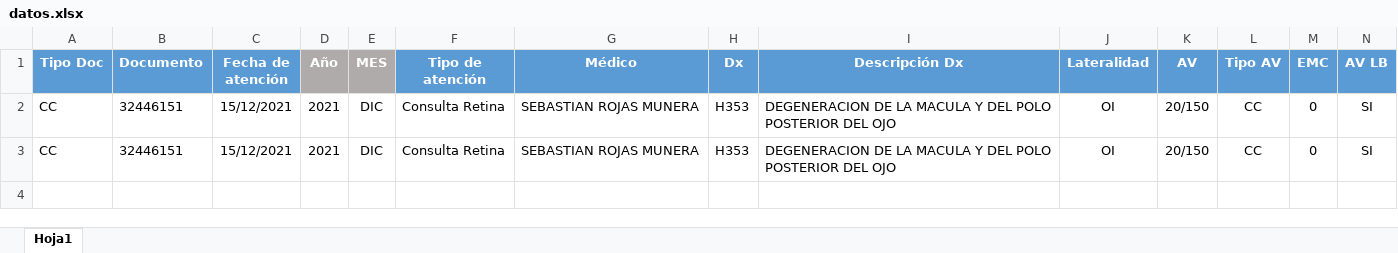
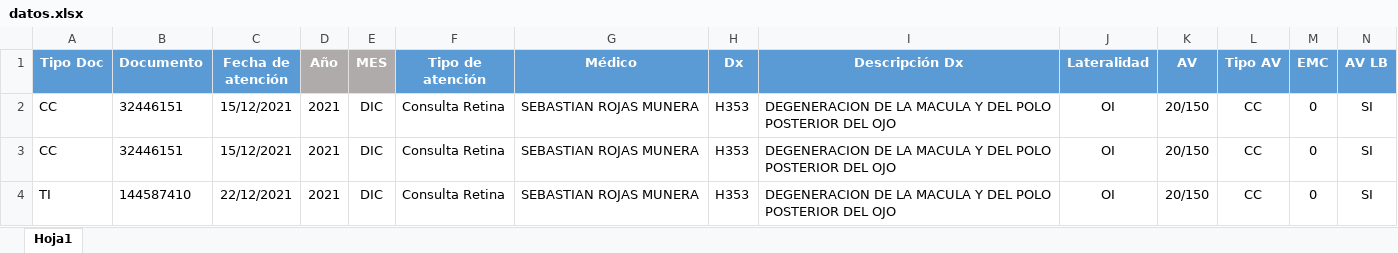
Before and after one commit to Sebas1012/Excel_SQL, an Excel workbook: document/datos.xlsx, sheet Hoja1, drawn as a sheet; only a part is shown; values as stored, in another font and other column widths than the file's, no borders; conditional formats not drawn; rows hold the shown columns only; the diff names each change by its address in the sheet, - before the commit and + after, or states it on an @@ line.

Commit message:
:beers: Datos de ejemplo

```diff
--- a/document/datos.xlsx (sheet Hoja1)
+++ b/document/datos.xlsx (sheet Hoja1)
+row 4: TI | 144587410 | 22/12/2021 | 2021 | DIC | Consulta Retina | SEBASTIAN ROJAS MUNERA | H353 | DEGENERACION DE LA MACULA Y DEL POLO POSTERIOR DEL OJO | OI | 20/150 | CC | 0 | SI
```
Also changed, not shown: 1 other file.
